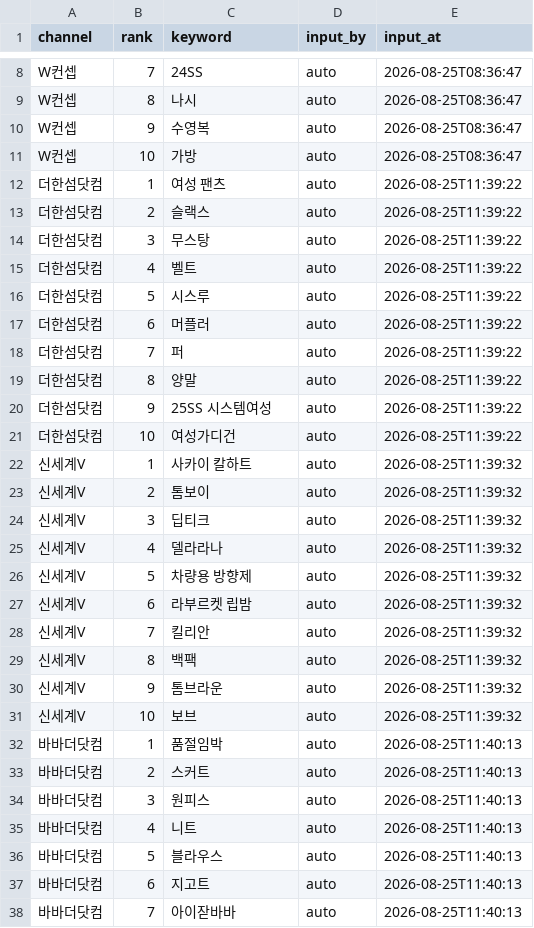
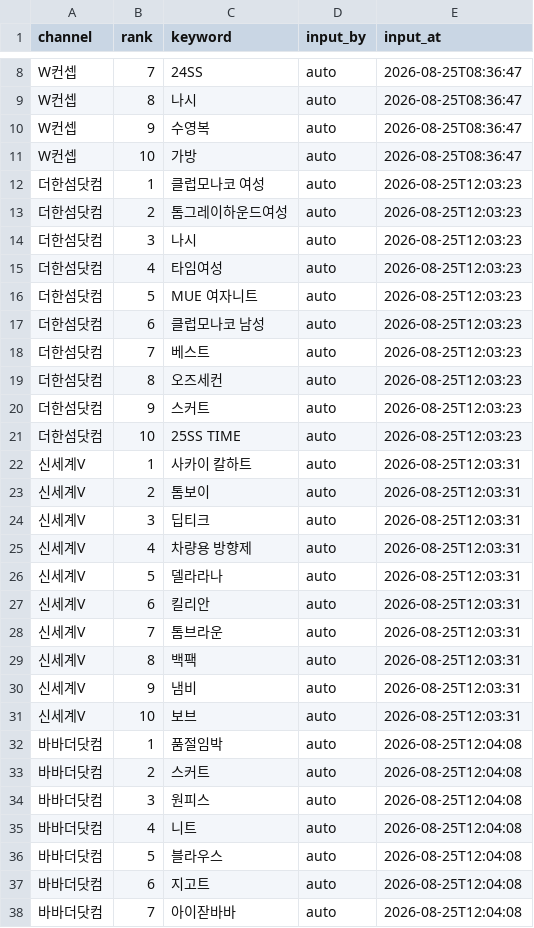
Before and after one commit to performanceteam12-sketch/babathe-trend-dashboard, a CSV file: data/app_search/2026-08-25.csv, drawn as a sheet; only a part is shown, gaps mark what is left out; the diff covers the shown part only.

```diff
--- a/data/app_search/2026-08-25.csv
+++ b/data/app_search/2026-08-25.csv
@@ -11,28 +11,28 @@ W컨셉,9,수영복,auto,2026-08-25T08:36:47
 W컨셉,10,가방,auto,2026-08-25T08:36:47
-더한섬닷컴,1,여성 팬츠,auto,2026-08-25T11:39:22
-더한섬닷컴,2,슬랙스,auto,2026-08-25T11:39:22
-더한섬닷컴,3,무스탕,auto,2026-08-25T11:39:22
-더한섬닷컴,4,벨트,auto,2026-08-25T11:39:22
-더한섬닷컴,5,시스루,auto,2026-08-25T11:39:22
-더한섬닷컴,6,머플러,auto,2026-08-25T11:39:22
-더한섬닷컴,7,퍼,auto,2026-08-25T11:39:22
-더한섬닷컴,8,양말,auto,2026-08-25T11:39:22
-더한섬닷컴,9,25SS 시스템여성,auto,2026-08-25T11:39:22
-더한섬닷컴,10,여성가디건,auto,2026-08-25T11:39:22
-신세계V,1,사카이 칼하트,auto,2026-08-25T11:39:32
-신세계V,2,톰보이,auto,2026-08-25T11:39:32
-신세계V,3,딥티크,auto,2026-08-25T11:39:32
-신세계V,4,델라라나,auto,2026-08-25T11:39:32
-신세계V,5,차량용 방향제,auto,2026-08-25T11:39:32
-신세계V,6,라부르켓 립밤,auto,2026-08-25T11:39:32
-신세계V,7,킬리안,auto,2026-08-25T11:39:32
-신세계V,8,백팩,auto,2026-08-25T11:39:32
-신세계V,9,톰브라운,auto,2026-08-25T11:39:32
-신세계V,10,보브,auto,2026-08-25T11:39:32
-바바더닷컴,1,품절임박,auto,2026-08-25T11:40:13
-바바더닷컴,2,스커트,auto,2026-08-25T11:40:13
-바바더닷컴,3,원피스,auto,2026-08-25T11:40:13
-바바더닷컴,4,니트,auto,2026-08-25T11:40:13
-바바더닷컴,5,블라우스,auto,2026-08-25T11:40:13
-바바더닷컴,6,지고트,auto,2026-08-25T11:40:13
-바바더닷컴,7,아이잗바바,auto,2026-08-25T11:40:13
+더한섬닷컴,1,클럽모나코 여성,auto,2026-08-25T12:03:23
+더한섬닷컴,2,톰그레이하운드여성,auto,2026-08-25T12:03:23
+더한섬닷컴,3,나시,auto,2026-08-25T12:03:23
+더한섬닷컴,4,타임여성,auto,2026-08-25T12:03:23
+더한섬닷컴,5,MUE 여자니트,auto,2026-08-25T12:03:23
+더한섬닷컴,6,클럽모나코 남성,auto,2026-08-25T12:03:23
+더한섬닷컴,7,베스트,auto,2026-08-25T12:03:23
+더한섬닷컴,8,오즈세컨,auto,2026-08-25T12:03:23
+더한섬닷컴,9,스커트,auto,2026-08-25T12:03:23
+더한섬닷컴,10,25SS TIME,auto,2026-08-25T12:03:23
+신세계V,1,사카이 칼하트,auto,2026-08-25T12:03:31
+신세계V,2,톰보이,auto,2026-08-25T12:03:31
+신세계V,3,딥티크,auto,2026-08-25T12:03:31
+신세계V,4,차량용 방향제,auto,2026-08-25T12:03:31
+신세계V,5,델라라나,auto,2026-08-25T12:03:31
+신세계V,6,킬리안,auto,2026-08-25T12:03:31
+신세계V,7,톰브라운,auto,2026-08-25T12:03:31
+신세계V,8,백팩,auto,2026-08-25T12:03:31
+신세계V,9,냄비,auto,2026-08-25T12:03:31
+신세계V,10,보브,auto,2026-08-25T12:03:31
+바바더닷컴,1,품절임박,auto,2026-08-25T12:04:08
+바바더닷컴,2,스커트,auto,2026-08-25T12:04:08
+바바더닷컴,3,원피스,auto,2026-08-25T12:04:08
+바바더닷컴,4,니트,auto,2026-08-25T12:04:08
+바바더닷컴,5,블라우스,auto,2026-08-25T12:04:08
+바바더닷컴,6,지고트,auto,2026-08-25T12:04:08
+바바더닷컴,7,아이잗바바,auto,2026-08-25T12:04:08
```
Also changed, not shown: 3 edited cells elsewhere in this file.
